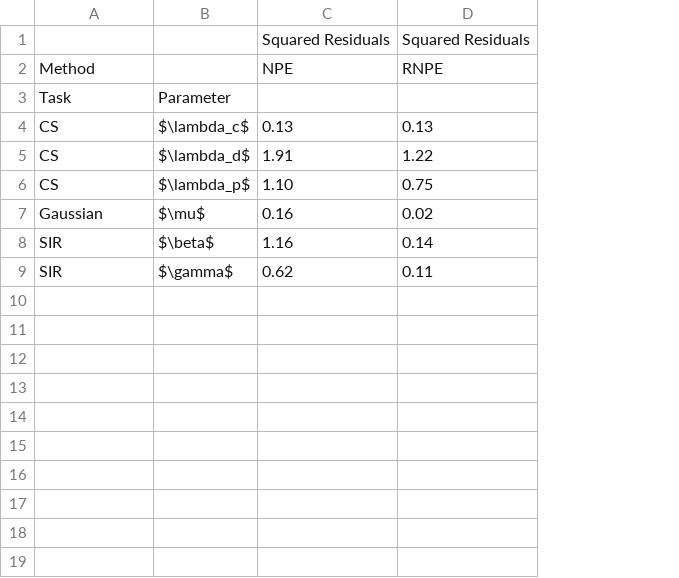
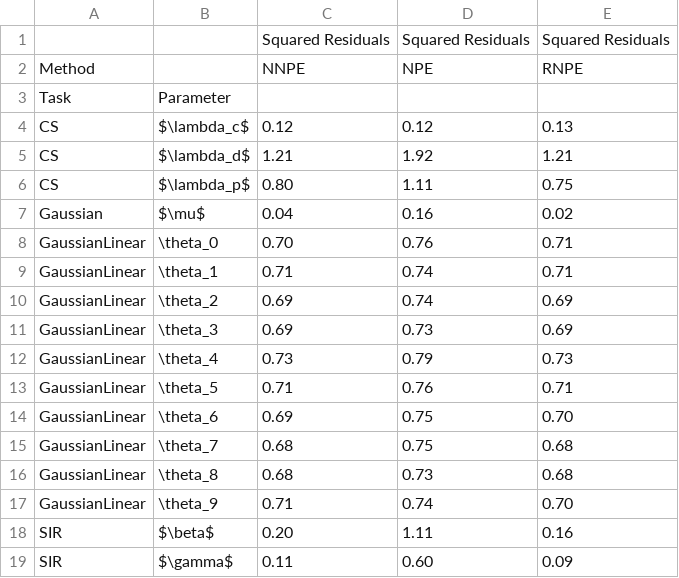
Before and after one commit to danielward27/rnpe, a CSV file: results/residual.csv, drawn as a sheet; removed rows and columns are numbered as before the commit, all else as after; the diff names each change by its address in the sheet, - before the commit and + after, or states it on an @@ line.

```diff
--- a/results/residual.csv
+++ b/results/residual.csv
-column C, rows 1-9: Squared Residuals | NPE |  | 0.13 | 1.91 | 1.10 | 0.16 | 1.16 | 0.62
+column C, rows 1-7: Squared Residuals | NNPE |  | 0.12 | 1.21 | 0.80 | 0.04; rows 18-19: 0.20 | 0.11
+column D, rows 1-7: Squared Residuals | NPE |  | 0.12 | 1.92 | 1.11 | 0.16; rows 18-19: 1.11 | 0.60
-E5: 1.22
+E5: 1.21
+row 8: GaussianLinear | \theta_0 | 0.70 | 0.76 | 0.71
+row 9: GaussianLinear | \theta_1 | 0.71 | 0.74 | 0.71
+row 10: GaussianLinear | \theta_2 | 0.69 | 0.74 | 0.69
+row 11: GaussianLinear | \theta_3 | 0.69 | 0.73 | 0.69
+row 12: GaussianLinear | \theta_4 | 0.73 | 0.79 | 0.73
+row 13: GaussianLinear | \theta_5 | 0.71 | 0.76 | 0.71
+row 14: GaussianLinear | \theta_6 | 0.69 | 0.75 | 0.70
+row 15: GaussianLinear | \theta_7 | 0.68 | 0.75 | 0.68
+row 16: GaussianLinear | \theta_8 | 0.68 | 0.73 | 0.68
+row 17: GaussianLinear | \theta_9 | 0.71 | 0.74 | 0.70
-E18: 0.14
+E18: 0.16
-E19: 0.11
+E19: 0.09
```
Also changed, not shown: 17 other files.
